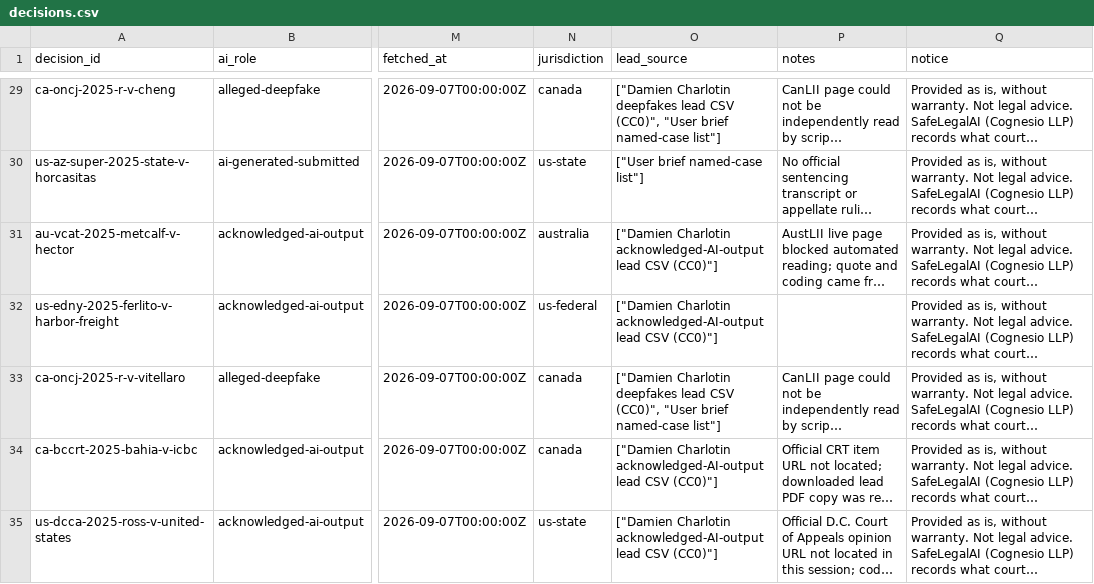
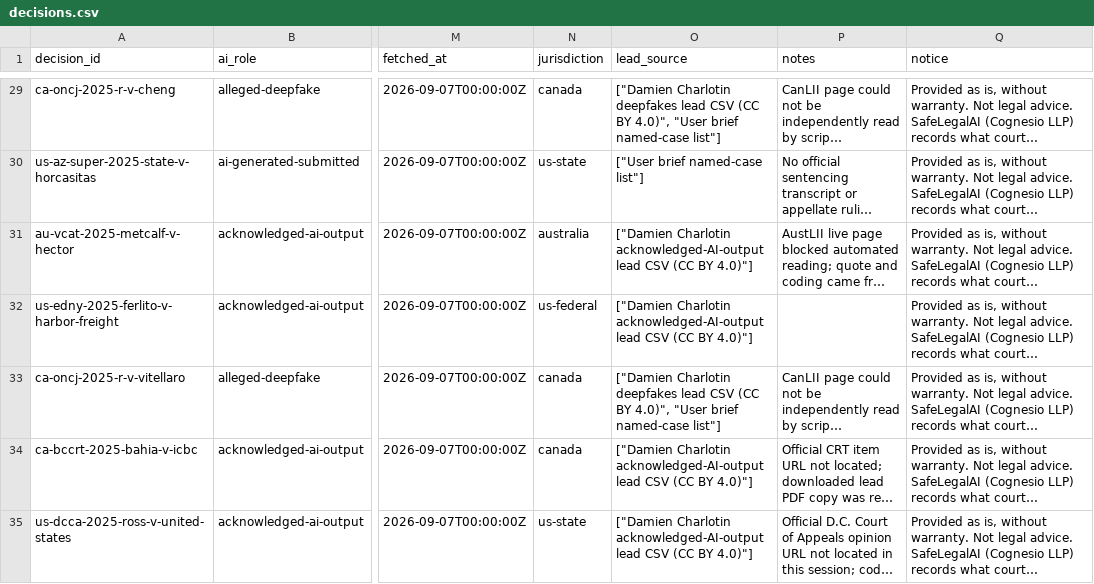
Before and after one commit to SafeLegalAI/ai-evidence-in-court, a CSV file: data/decisions.csv, drawn as a sheet; only a part is shown, gaps mark what is left out; long unchanged cells end in …; the diff covers the shown part only; the diff names each change by its address in the sheet, - before the commit and + after, or states it on an @@ line.

Commit message:
v0.1.2 data: lead_source relabelled at source (Charlotin databases are CC BY 4.0)

```diff
--- a/data/decisions.csv
+++ b/data/decisions.csv
-O29 (lead_source): …lead CSV (CC0)", "User brief…
+O29 (lead_source): …lead CSV (CC BY 4.0)", "User brief…
-O31:O32 (lead_source): …lead CSV (CC0)"]
+O31:O32 (lead_source): …lead CSV (CC BY 4.0)"]
-O33 (lead_source): …lead CSV (CC0)", "User brief…
+O33 (lead_source): …lead CSV (CC BY 4.0)", "User brief…
-O34:O35 (lead_source): …lead CSV (CC0)"]
+O34:O35 (lead_source): …lead CSV (CC BY 4.0)"]
```
Also changed, not shown: 48 edited cells elsewhere in this file, 3 other files.
